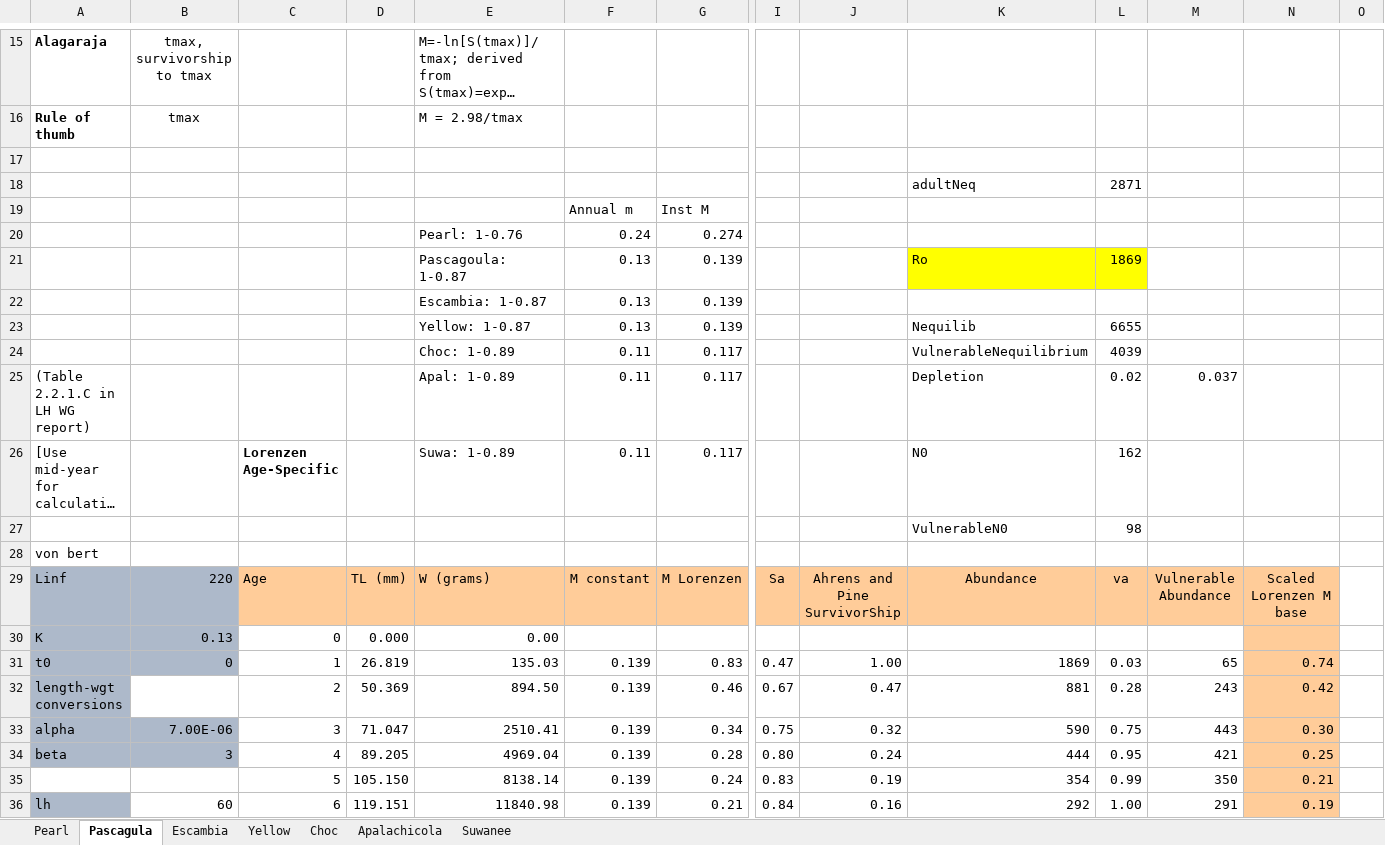
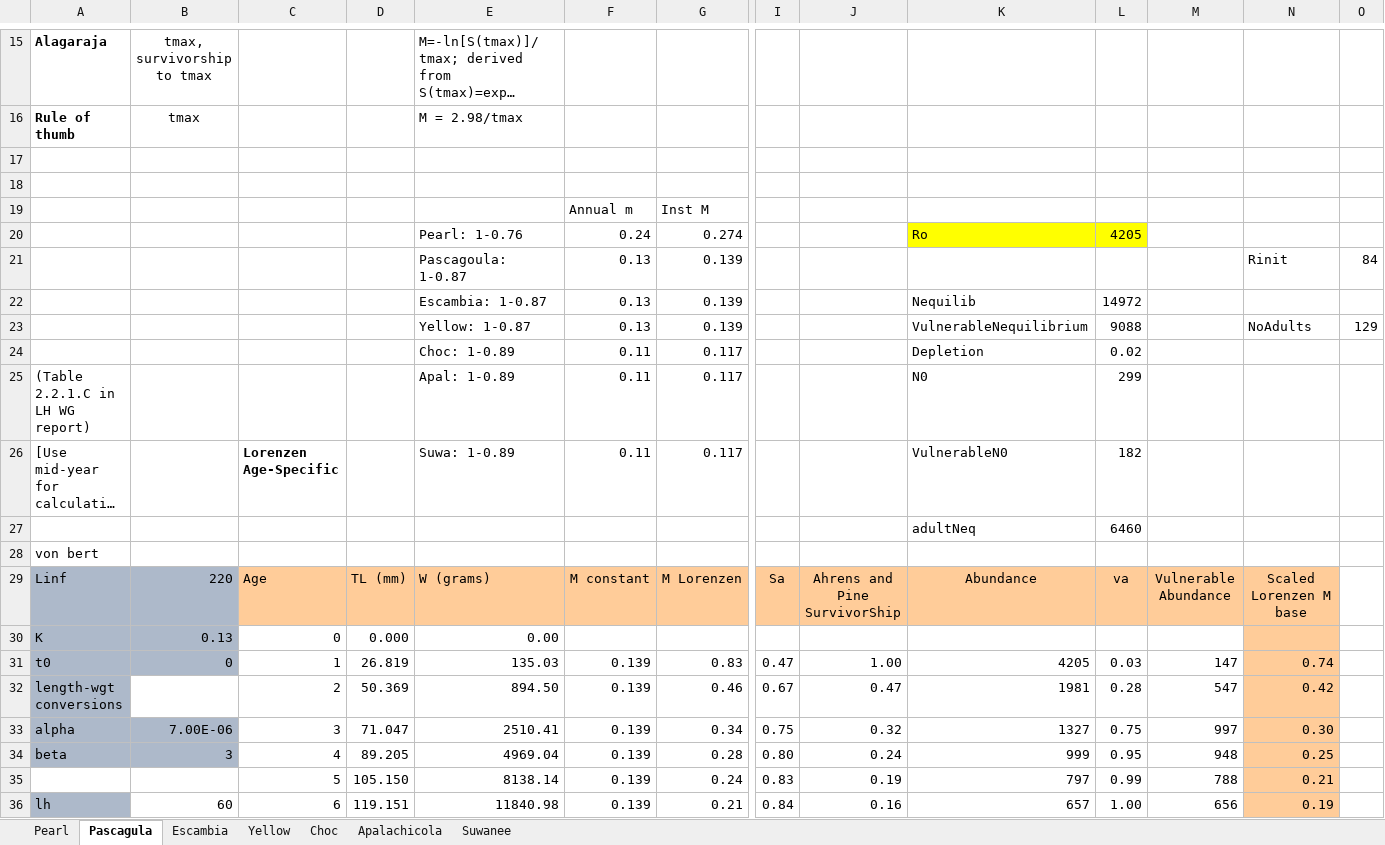
Before and after one commit to LewCoggins-NOAA/GulfSturgeon, an Excel workbook: GulfSturgeonConvertFixedMortalityRateToLorenzen.xlsx, sheet Pascagula, drawn as a sheet; only a part is shown, gaps mark what is left out; long unchanged cells end in …; values as stored, in another font and other column widths than the file's, no borders; removed rows and columns are numbered as before the commit, all else as after; rows hold the shown columns only; the diff covers the shown part only; the diff names each change by its address in the sheet, - before the commit and + after, or states it on an @@ line.

```diff
--- a/GulfSturgeonConvertFixedMortalityRateToLorenzen.xlsx (sheet Pascagula)
+++ b/GulfSturgeonConvertFixedMortalityRateToLorenzen.xlsx (sheet Pascagula)
-row 18:  |  |  |  |  |  |  |  |  | adultNeq | 2871
+row 18: (empty)
-K20: (empty)
+K20: Ro
-K20:L20 fill: none
+K20:L20 fill: #FFFF00
-L20: (empty)
+L20: 4205
-row 21:  |  |  |  | Pascagoula: 1-0.87 | 0.13 | 0.139 |  |  | Ro | 1869
-row 22:  |  |  |  | Escambia: 1-0.87 | 0.13 | 0.139
+row 21:  |  |  |  | Pascagoula: 1-0.87 | 0.13 | 0.139 |  |  |  |  |  | Rinit | 84
-E22: Yellow: 1-0.87
+E22: Escambia: 1-0.87
-L22: 6655
+L22: 14972
+row 23:  |  |  |  | Yellow: 1-0.87 | 0.13 | 0.139 |  |  | VulnerableNequilibrium | 9088 |  | NoAdults | 129
-K24: VulnerableNequilibrium
+K24: Depletion
-L24: 4039
+L24: 0.02
-K25: Depletion
+K25: N0
-L25: 0.02
+L25: 299
-M25: 0.037
+M25: (empty)
-K26: N0
+K26: VulnerableN0
-L26: 162
+L26: 182
-row 27:  |  |  |  |  |  |  |  |  | VulnerableN0 | 98
+row 27:  |  |  |  |  |  |  |  |  | adultNeq | 6460
-K31: 1869
+K31: 4205
-M31: 65
+M31: 147
-K32: 881
+K32: 1981
-M32: 243
+M32: 547
-K33: 590
+K33: 1327
-M33: 443
+M33: 997
-K34: 444
+K34: 999
-M34: 421
+M34: 948
-K35: 354
+K35: 797
-M35: 350
+M35: 788
-K36: 292
+K36: 657
-M36: 291
+M36: 656
```
Also changed, not shown: 108 edited cells elsewhere in this sheet, sheet Escambia, sheet Pearl, formulas that keep their value, 5 other files.
